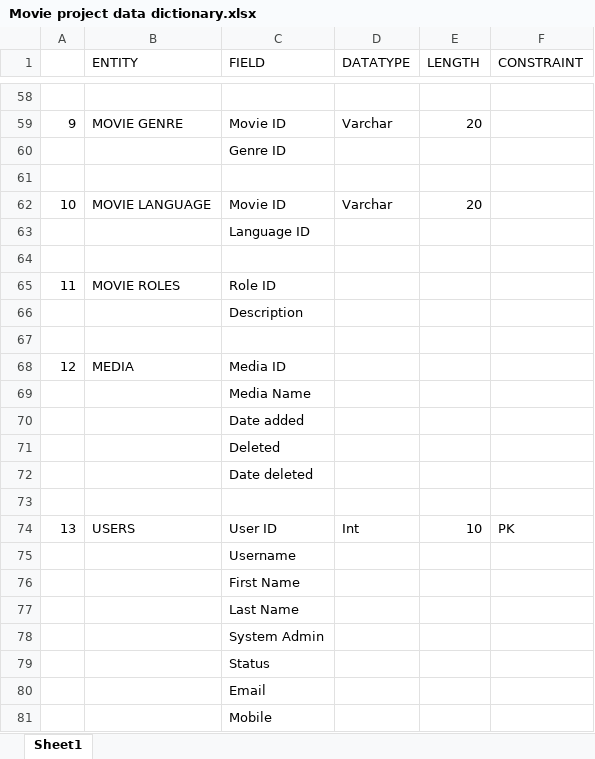
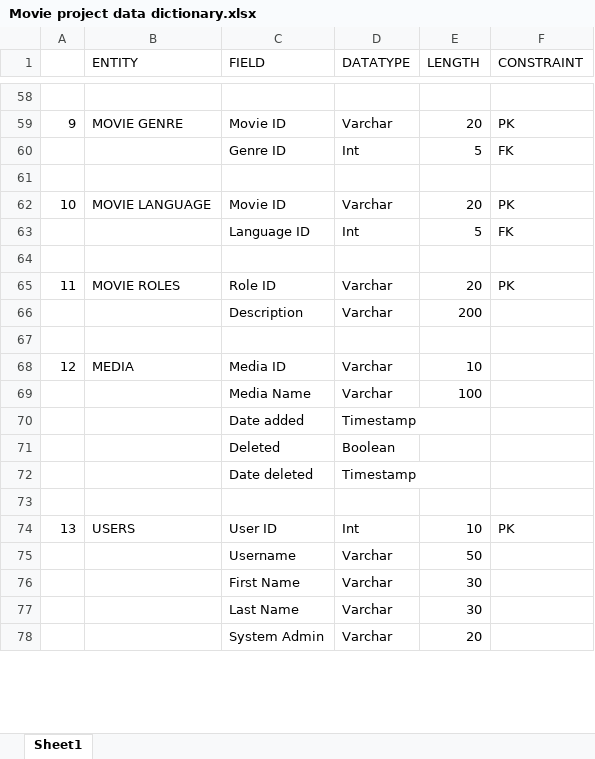
Before and after one commit to Fel-ly/SCCI-00605-2021-FELISTUS-movie-project, an Excel workbook: Movie project data dictionary.xlsx, sheet Sheet1, drawn as a sheet; only a part is shown, gaps mark what is left out; values as stored, in another font and other column widths than the file's, no borders; removed rows and columns are numbered as before the commit, all else as after; the diff covers the shown part only; the diff names each change by its address in the sheet, - before the commit and + after, or states it on an @@ line.

Commit message:
Datatypes update

```diff
--- a/Movie project data dictionary.xlsx (sheet Sheet1)
+++ b/Movie project data dictionary.xlsx (sheet Sheet1)
-F59 (CONSTRAINT): (empty)
+F59 (CONSTRAINT): PK
-row 60:  |  | Genre ID
+row 60:  |  | Genre ID | Int | 5 | FK
-F62 (CONSTRAINT): (empty)
+F62 (CONSTRAINT): PK
-row 63:  |  | Language ID
+row 63:  |  | Language ID | Int | 5 | FK
-D65 (DATATYPE): (empty)
+D65 (DATATYPE): Varchar
-E65 (LENGTH): (empty)
+E65 (LENGTH): 20
-F65 (CONSTRAINT): (empty)
+F65 (CONSTRAINT): PK
-row 66:  |  | Description
+row 66:  |  | Description | Varchar | 200
-D68 (DATATYPE): (empty)
+D68 (DATATYPE): Varchar
-E68 (LENGTH): (empty)
+E68 (LENGTH): 10
-row 69:  |  | Media Name
-row 70:  |  | Date added
-row 71:  |  | Deleted
-row 72:  |  | Date deleted
+row 69:  |  | Media Name | Varchar | 100
+row 70:  |  | Date added | Timestamp
+row 71:  |  | Deleted | Boolean
+row 72:  |  | Date deleted | Timestamp
-row 75:  |  | Username
-row 76:  |  | First Name
-row 77:  |  | Last Name
-row 78:  |  | System Admin
-row 79:  |  | Status
-row 80:  |  | Email
-row 81:  |  | Mobile
+row 75:  |  | Username | Varchar | 50
+row 76:  |  | First Name | Varchar | 30
+row 77:  |  | Last Name | Varchar | 30
+row 78:  |  | System Admin | Varchar | 20
```
Also changed, not shown: 22 added rows, 19 removed rows and 23 edited cells elsewhere in this sheet.
